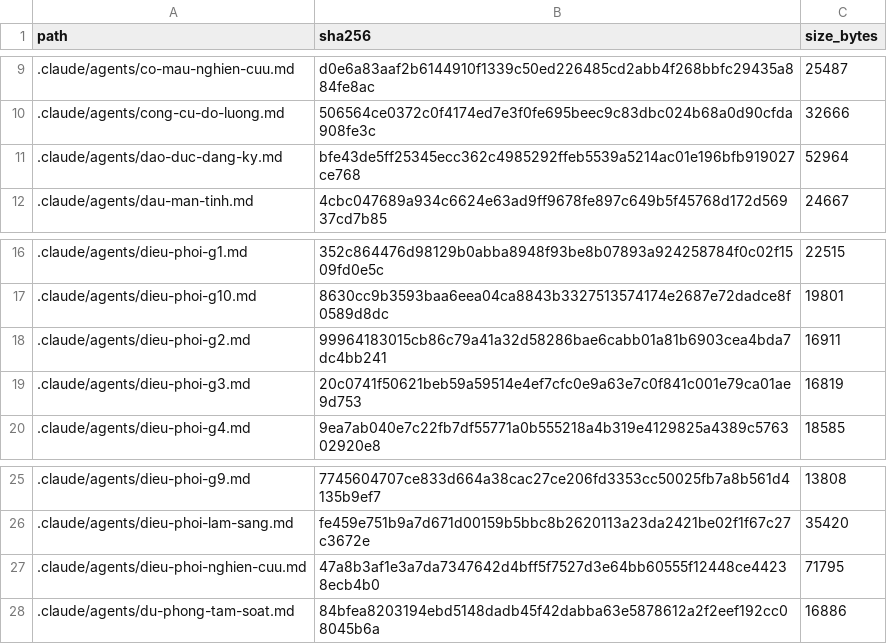
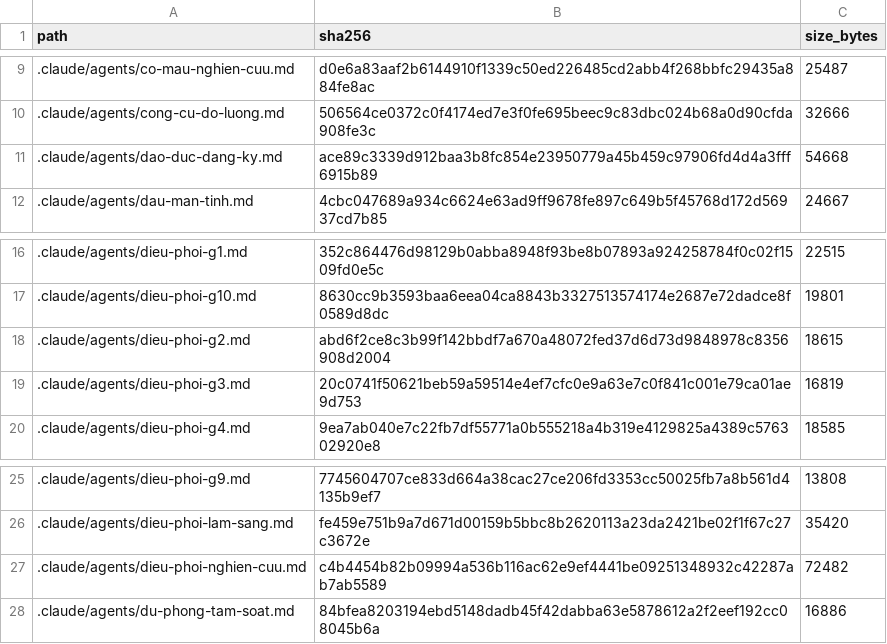
Before and after one commit to drluanbv175/medical-ebm-automation, a CSV file: runtime/manifests/agent_source_manifest.csv, drawn as a sheet; only a part is shown, gaps mark what is left out.

```diff
--- a/runtime/manifests/agent_source_manifest.csv
+++ b/runtime/manifests/agent_source_manifest.csv
@@ -10,3 +10,3 @@ path,sha256,size_bytes
 .claude/agents/cong-cu-do-luong.md,506564ce0372c0f4174ed7e3f0fe695beec9c83dbc024b68a0d90cfda908fe3c,32666
-.claude/agents/dao-duc-dang-ky.md,bfe43de5ff25345ecc362c4985292ffeb5539a5214ac01e196bfb919027ce768,52964
+.claude/agents/dao-duc-dang-ky.md,ace89c3339d912baa3b8fc854e23950779a45b459c97906fd4d4a3fff6915b89,54668
 .claude/agents/dau-man-tinh.md,4cbc047689a934c6624e63ad9ff9678fe897c649b5f45768d172d56937cd7b85,24667
@@ -17,3 +17,3 @@ path,sha256,size_bytes
 .claude/agents/dieu-phoi-g10.md,8630cc9b3593baa6eea04ca8843b3327513574174e2687e72dadce8f0589d8dc,19801
-.claude/agents/dieu-phoi-g2.md,99964183015cb86c79a41a32d58286bae6cabb01a81b6903cea4bda7dc4bb241,16911
+.claude/agents/dieu-phoi-g2.md,abd6f2ce8c3b99f142bbdf7a670a48072fed37d6d73d9848978c8356908d2004,18615
 .claude/agents/dieu-phoi-g3.md,20c0741f50621beb59a59514e4ef7cfc0e9a63e7c0f841c001e79ca01ae9d753,16819
@@ -26,3 +26,3 @@ path,sha256,size_bytes
 .claude/agents/dieu-phoi-lam-sang.md,fe459e751b9a7d671d00159b5bbc8b2620113a23da2421be02f1f67c27c3672e,35420
-.claude/agents/dieu-phoi-nghien-cuu.md,47a8b3af1e3a7da7347642d4bff5f7527d3e64bb60555f12448ce44238ecb4b0,71795
+.claude/agents/dieu-phoi-nghien-cuu.md,c4b4454b82b09994a536b116ac62e9ef4441be09251348932c42287ab7ab5589,72482
 .claude/agents/du-phong-tam-soat.md,84bfea8203194ebd5148dadb45f42dabba63e5878612a2f2eef192cc08045b6a,16886
```
Also changed, not shown: exports/btm-dtd2-ngoai-tru-BVQY175/_quy-trinh-du-lieu.csv, 25 other files.
